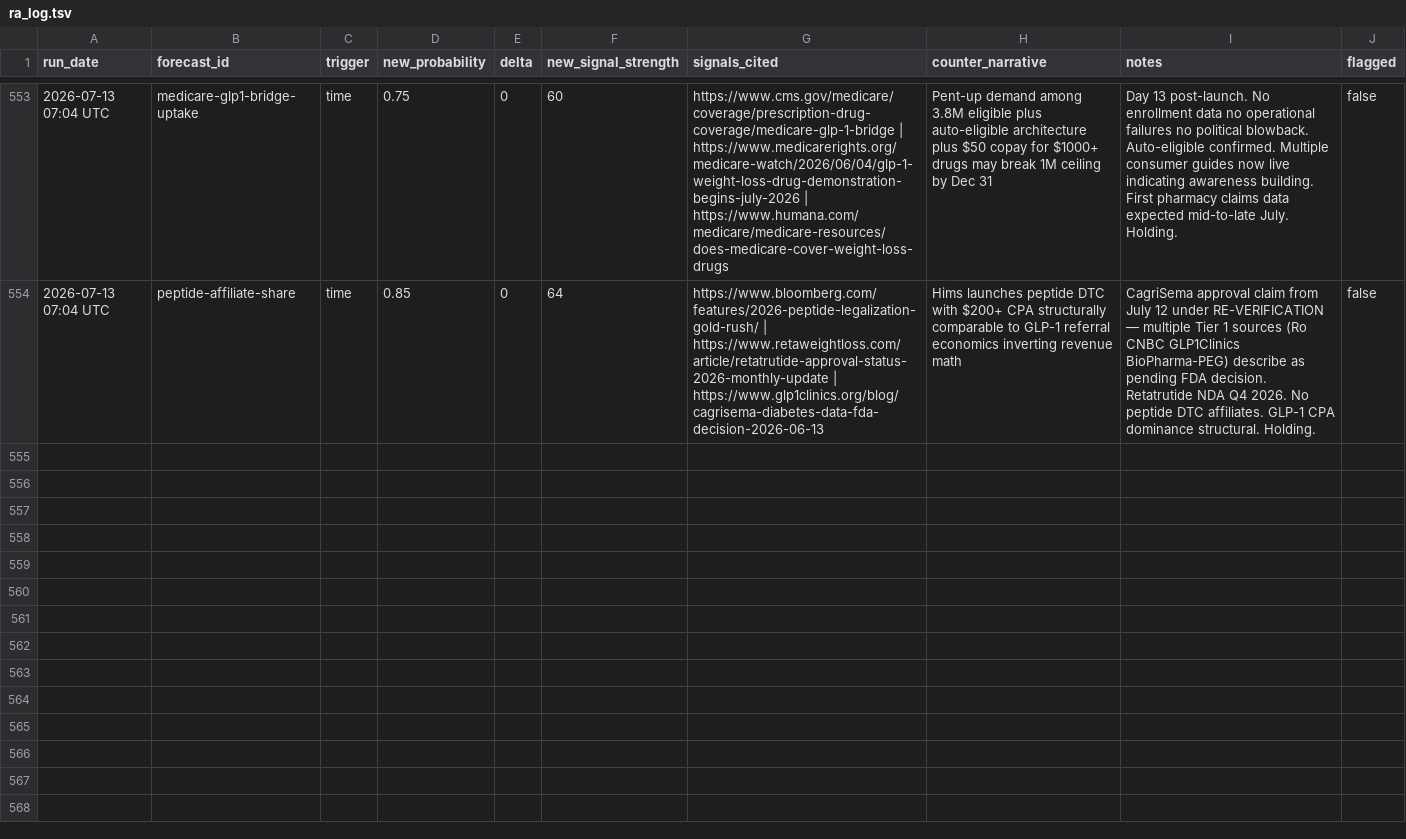
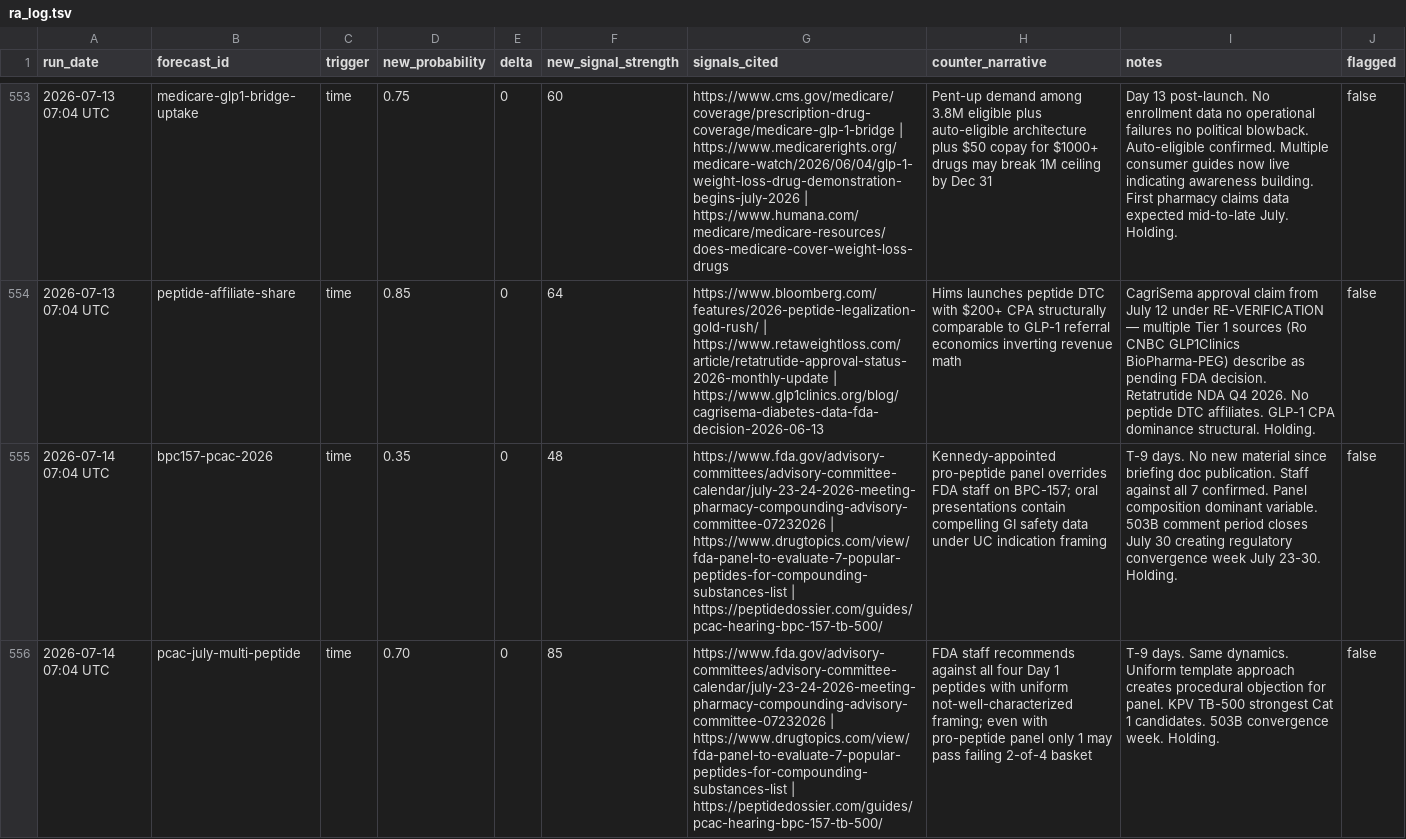
Before and after one commit to iacobp/thecompoundgroup, a TSV file: barque/ra/ra_log.tsv, drawn as a sheet; only a part is shown, gaps mark what is left out; the diff covers the shown part only; the diff names each change by its address in the sheet, - before the commit and + after, or states it on an @@ line.

Commit message:
Barque: sync files for 2026-07-14 brief

```diff
--- a/barque/ra/ra_log.tsv
+++ b/barque/ra/ra_log.tsv
+row 555: 2026-07-14 07:04 UTC | bpc157-pcac-2026 | time | 0.35 | 0 | 48 | https://www.fda.gov/advisory-committees/advisory-committee-calendar/july-23-24-2026-meeting-pharmacy-compounding-advisory-committee-07232026 | https://www.drugtopics.com/view/fda-panel-to-evaluate-7-popular-peptides-for-compounding-substances-list | https://peptidedossier.com/guides/pcac-hearing-bpc-157-tb-500/ | Kennedy-appointed pro-peptide panel overrides FDA staff on BPC-157; oral presentations contain compelling GI safety data under UC indication framing | T-9 days. No new material since briefing doc publication. Staff against all 7 confirmed. Panel composition dominant variable. 503B comment period closes July 30 creating regulatory convergence week July 23-30. Holding. | false
+row 556: 2026-07-14 07:04 UTC | pcac-july-multi-peptide | time | 0.70 | 0 | 85 | https://www.fda.gov/advisory-committees/advisory-committee-calendar/july-23-24-2026-meeting-pharmacy-compounding-advisory-committee-07232026 | https://www.drugtopics.com/view/fda-panel-to-evaluate-7-popular-peptides-for-compounding-substances-list | https://peptidedossier.com/guides/pcac-hearing-bpc-157-tb-500/ | FDA staff recommends against all four Day 1 peptides with uniform not-well-characterized framing; even with pro-peptide panel only 1 may pass failing 2-of-4 basket | T-9 days. Same dynamics. Uniform template approach creates procedural objection for panel. KPV TB-500 strongest Cat 1 candidates. 503B convergence week. Holding. | false
```
Also changed, not shown: 4 added rows elsewhere in this file, 1 other file.
